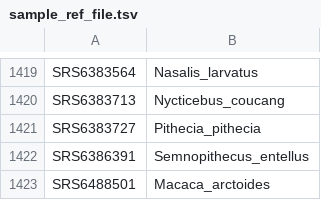
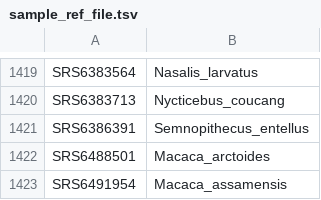
Before and after one commit to ForCodexOrgnization/primate_mtDNA_analysis, a TSV file: config/sample_ref_file.tsv, drawn as a sheet; only a part is shown, gaps mark what is left out; the shorter side is filled out with more unchanged rows.

Commit message:
Remove Pithecia_pithecia from sample_ref_file.tsv
Removed Pithecia_pithecia entry from sample reference file.

```diff
--- a/config/sample_ref_file.tsv
+++ b/config/sample_ref_file.tsv
@@ -1420,3 +1420,2 @@ SRS6383564	Nasalis_larvatus
 SRS6383713	Nycticebus_coucang
-SRS6383727	Pithecia_pithecia
 SRS6386391	Semnopithecus_entellus
```
